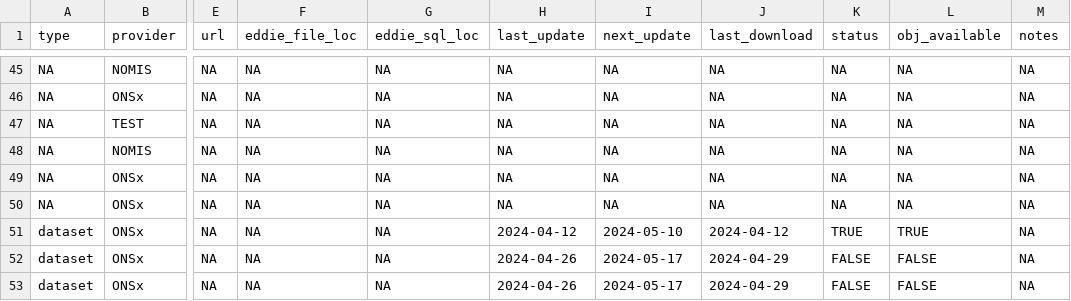
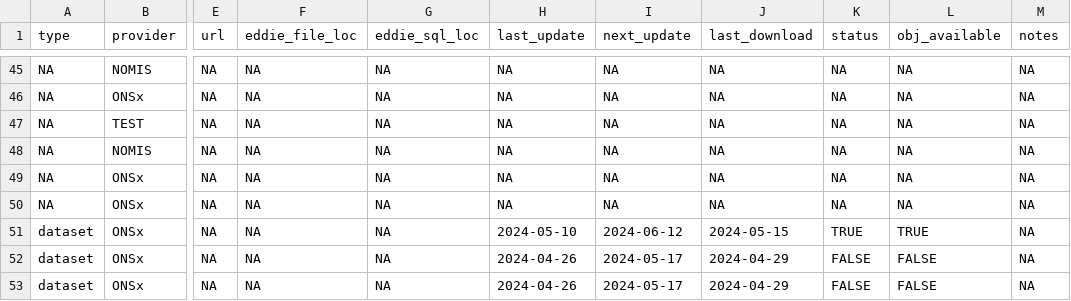
Before and after one commit to economic-analytics/edd, a CSV file: data/edd_dict.csv, drawn as a sheet; only a part is shown, gaps mark what is left out; the diff names each change by its address in the sheet, - before the commit and + after, or states it on an @@ line.

Commit message:
Update ONS Construction Data 2024-05-15

```diff
--- a/data/edd_dict.csv
+++ b/data/edd_dict.csv
-H51 (last_update): 2024-04-12
+H51 (last_update): 2024-05-10
-I51 (next_update): 2024-05-10
+I51 (next_update): 2024-06-12
-J51 (last_download): 2024-04-12
+J51 (last_download): 2024-05-15
```
Also changed, not shown: 1 other file.
